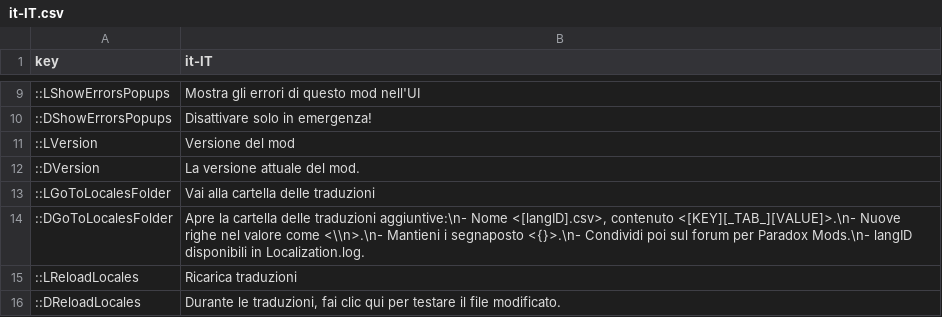
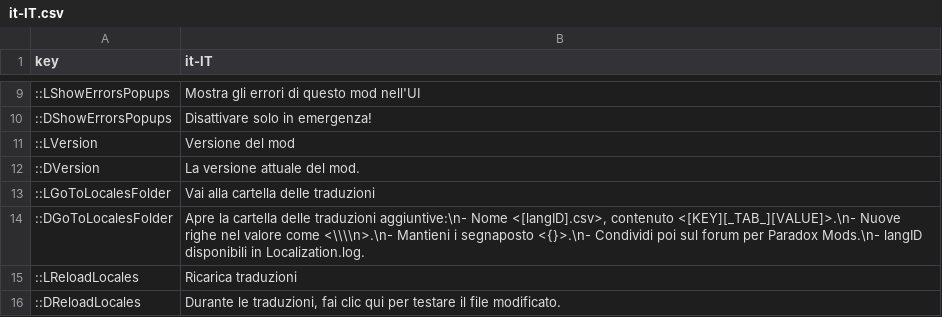
Before and after one commit to klyte45/CS2-BelzontCommons, a CSV file: i18n/it-IT.csv, drawn as a sheet; only a part is shown, gaps mark what is left out.

```diff
--- a/i18n/it-IT.csv
+++ b/i18n/it-IT.csv
@@ -13,3 +13,3 @@ key	it-IT
 ::LGoToLocalesFolder	Vai alla cartella delle traduzioni
-::DGoToLocalesFolder	Apre la cartella delle traduzioni aggiuntive:\n- Nome <[langID].csv>, contenuto <[KEY][_TAB_][VALUE]>.\n- Nuove righe nel valore come <\\n>.\n- Mantieni i segnaposto <{}>.\n- Condividi poi sul forum per Paradox Mods.\n- langID disponibili in Localization.log.
+::DGoToLocalesFolder	Apre la cartella delle traduzioni aggiuntive:\n- Nome <[langID].csv>, contenuto <[KEY][_TAB_][VALUE]>.\n- Nuove righe nel valore come <\\\\n>.\n- Mantieni i segnaposto <{}>.\n- Condividi poi sul forum per Paradox Mods.\n- langID disponibili in Localization.log.
 ::LReloadLocales	Ricarica traduzioni
```
Also changed, not shown: i18n/de-DE.csv, i18n/es-ES.csv, 9 other files.
